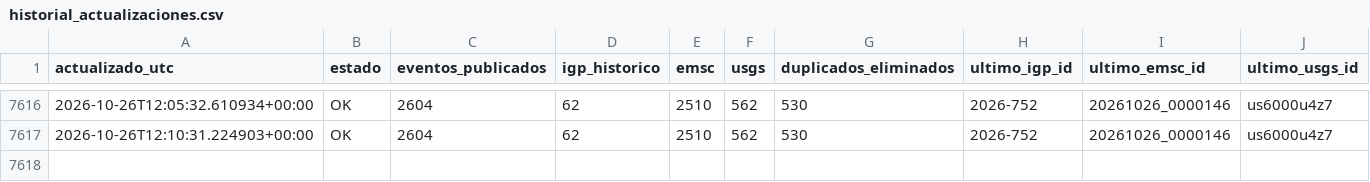
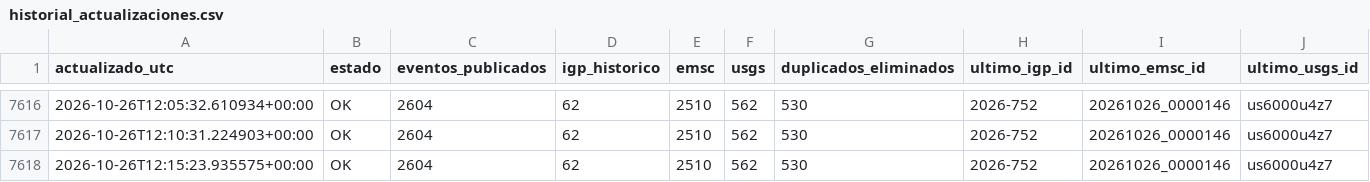
Before and after one commit to jcparodi-hue/earthquake3d-igp, a CSV file: docs/historial_actualizaciones.csv, drawn as a sheet; only a part is shown, gaps mark what is left out; the diff names each change by its address in the sheet, - before the commit and + after, or states it on an @@ line.

```diff
--- a/docs/historial_actualizaciones.csv
+++ b/docs/historial_actualizaciones.csv
+row 7618: 2026-10-26T12:15:23.935575+00:00 | OK | 2604 | 62 | 2510 | 562 | 530 | 2026-752 | 20261026_0000146 | us6000u4z7
```
Also changed, not shown: docs/igp_7dias_eq3d_backup.csv, 4 other files.
